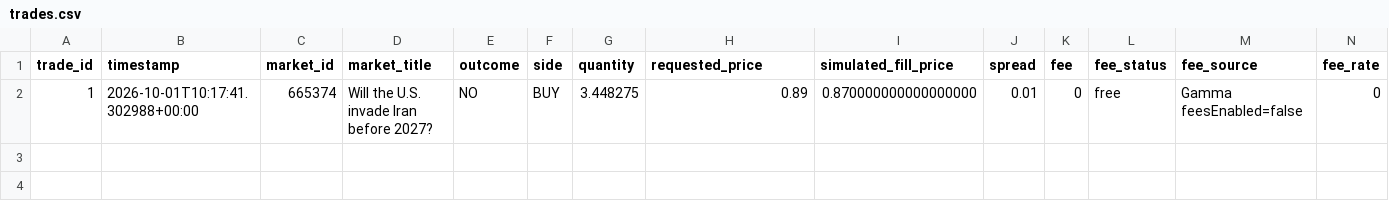
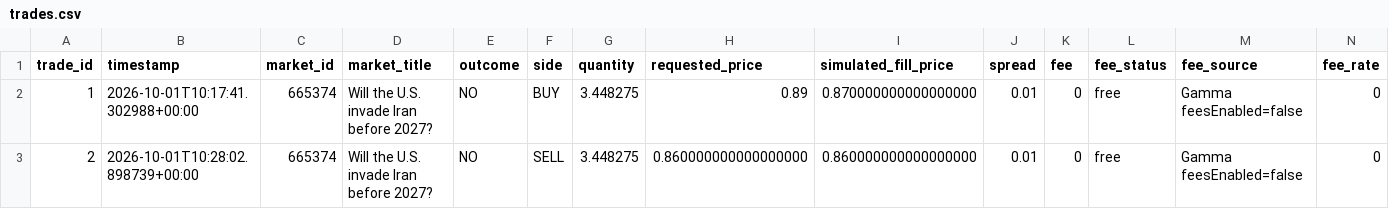
Before and after one commit to AIYAMADAPHOTO/polymarket-free-paper-20260930-001236, a CSV file: freebot-data-v2/trades.csv, drawn as a sheet; only a part is shown; rows hold the shown columns only; the diff names each change by its address in the sheet, - before the commit and + after, or states it on an @@ line.

```diff
--- a/freebot-data-v2/trades.csv
+++ b/freebot-data-v2/trades.csv
+row 3: 2 | 2026-10-01T10:28:02.898739+00:00 | 665374 | Will the U.S. invade Iran before 2027? | NO | SELL | 3.448275 | 0.860000000000000000 | 0.860000000000000000 | 0.01 | 0 | free | Gamma feesEnabled=false | 0
```
Also changed, not shown: freebot-data-v2/free_heartbeat.csv, freebot-data-v2/market_snapshots.csv, 10 other files.
